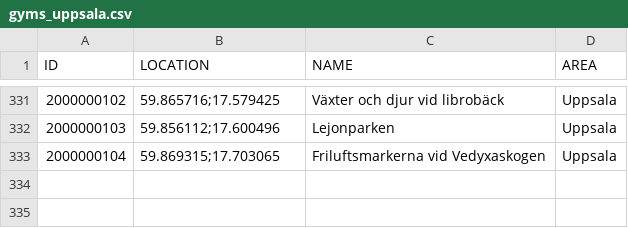
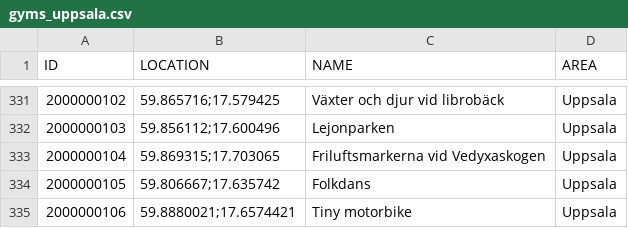
Before and after one commit to magnusmickelsson/pokeraidbot, a CSV file: src/main/resources/gyms_uppsala.csv, drawn as a sheet; only a part is shown, gaps mark what is left out.

Commit message:
Gym data

```diff
--- a/src/main/resources/gyms_uppsala.csv
+++ b/src/main/resources/gyms_uppsala.csv
@@ -333 +333,3 @@ ID;LOCATION;NAME;AREA
 2000000104;"59.869315;17.703065";Friluftsmarkerna vid Vedyxaskogen;Uppsala
+2000000105;"59.806667;17.635742";Folkdans;Uppsala
+2000000106;"59.8880021;17.6574421";Tiny motorbike;Uppsala
```
Also changed, not shown: 2 other files.
